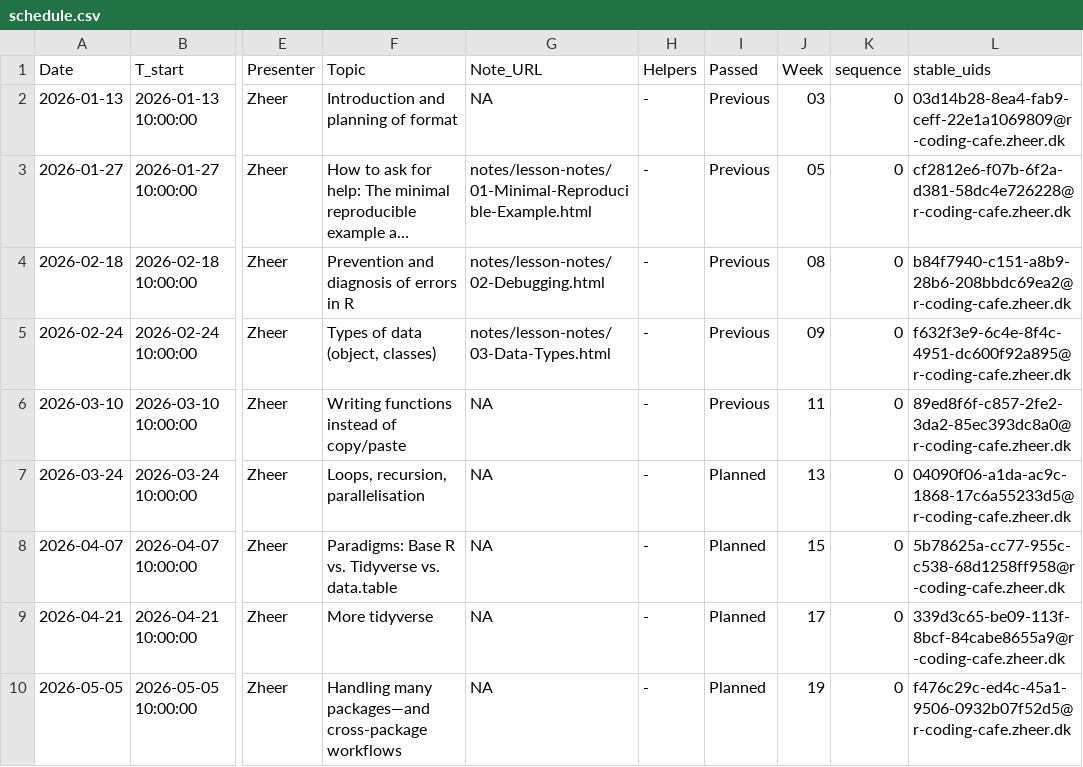
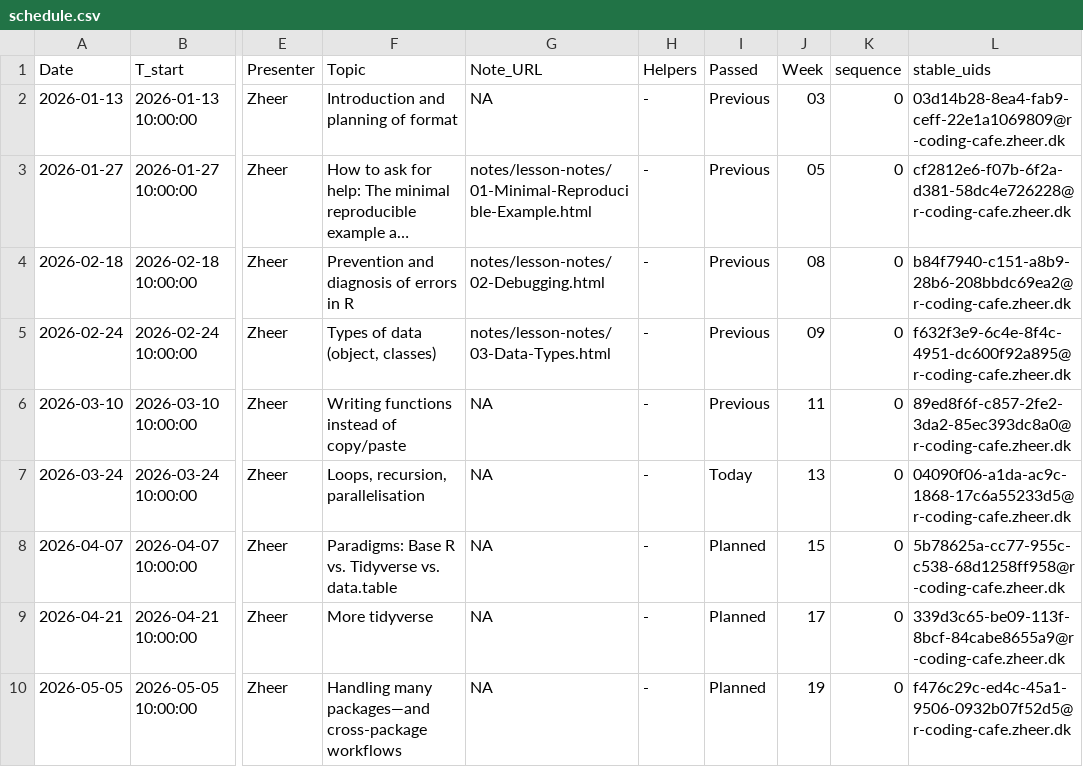
Before and after one commit to zheer-kejlberg/R-coding-cafe, a CSV file: schedule.csv, drawn as a sheet; only a part is shown, gaps mark what is left out; long unchanged cells end in …; the diff names each change by its address in the sheet, - before the commit and + after, or states it on an @@ line.

Commit message:
add notes

```diff
--- a/schedule.csv
+++ b/schedule.csv
-I7 (Passed): Planned
+I7 (Passed): Today
```
Also changed, not shown: 15 other files.
